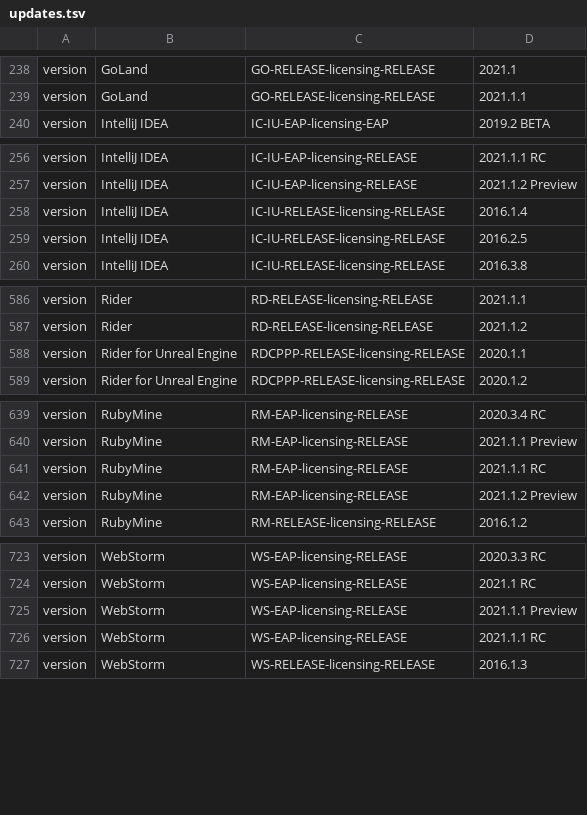
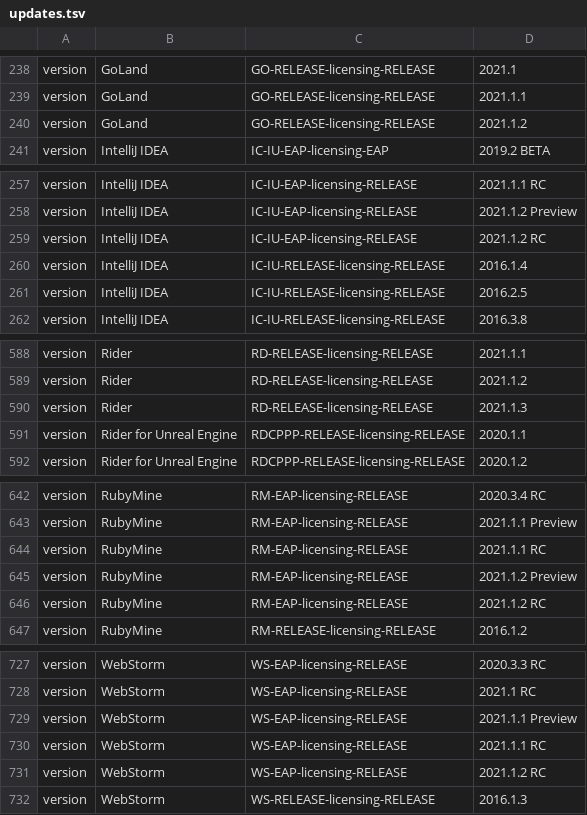
Before and after one commit to gentoo-mirror/2xsaiko, a TSV file: _util/state/updates.tsv, drawn as a sheet; only a part is shown, gaps mark what is left out; the diff names each change by its address in the sheet, - before the commit and + after, or states it on an @@ line.

Commit message:
Auto updates - Wed 26 May 2021 21:37:01 CEST

```diff
--- a/_util/state/updates.tsv
+++ b/_util/state/updates.tsv
+row 240: version | GoLand | GO-RELEASE-licensing-RELEASE | 2021.1.2
+row 259: version | IntelliJ IDEA | IC-IU-EAP-licensing-RELEASE | 2021.1.2 RC
+row 590: version | Rider | RD-RELEASE-licensing-RELEASE | 2021.1.3
+row 646: version | RubyMine | RM-EAP-licensing-RELEASE | 2021.1.2 RC
+row 731: version | WebStorm | WS-EAP-licensing-RELEASE | 2021.1.2 RC
```
